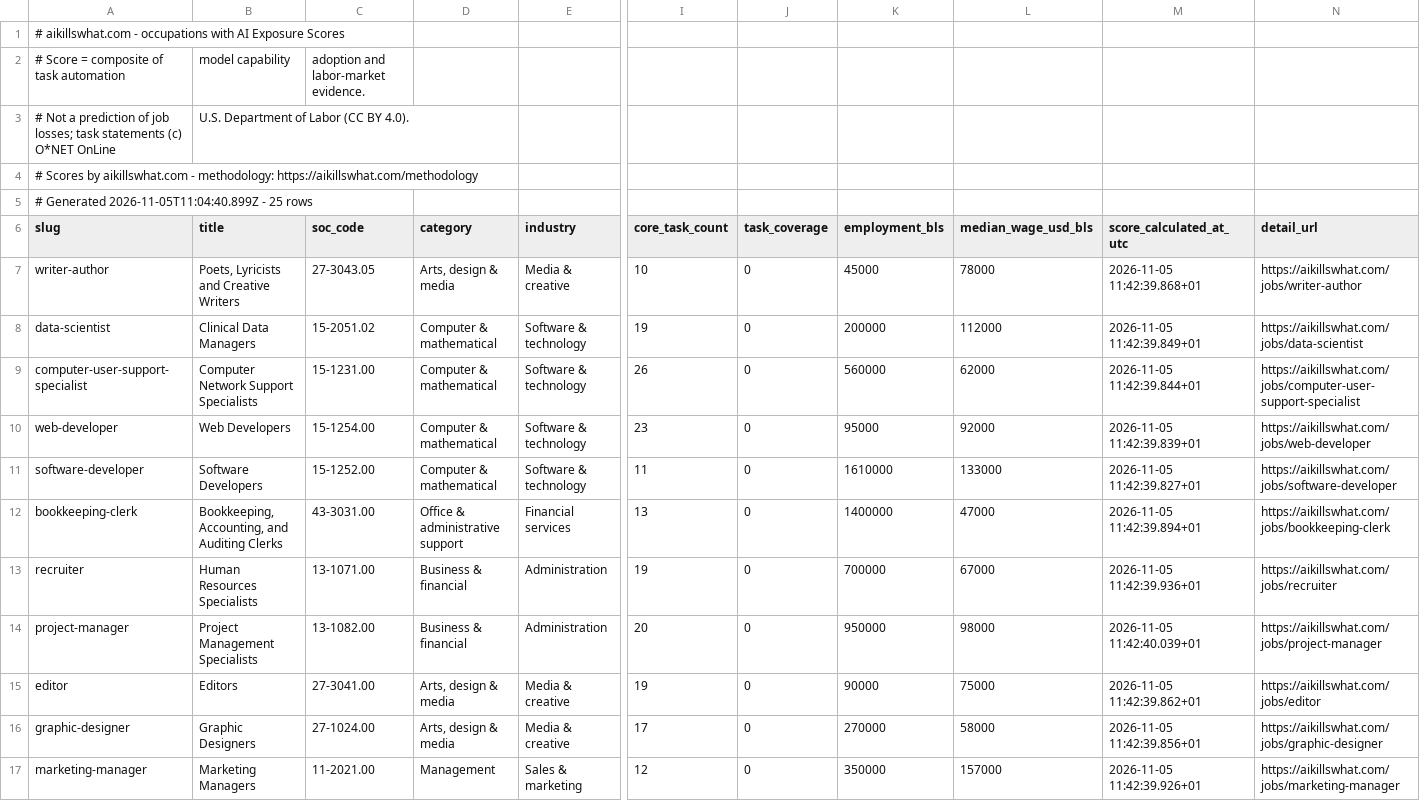
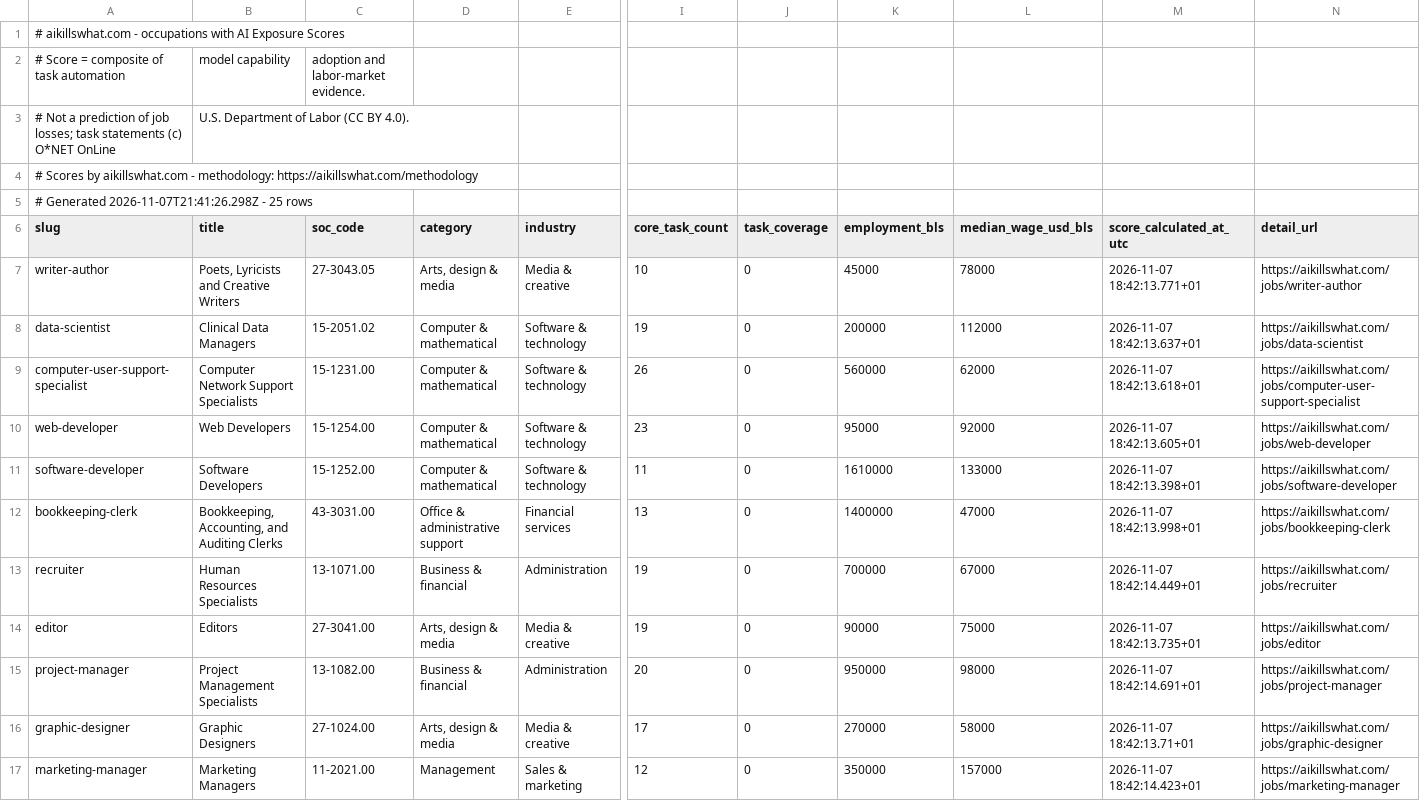
Before and after one commit to Aboodseada1/ai-exposure-dataset, a CSV file: data/aikillswhat-occupations.csv, drawn as a sheet; only a part is shown, gaps mark what is left out; removed rows and columns are numbered as before the commit, all else as after; rows hold the shown columns only; the diff covers the shown part only; the diff names each change by its address in the sheet, - before the commit and + after, or states it on an @@ line.

```diff
--- a/data/aikillswhat-occupations.csv
+++ b/data/aikillswhat-occupations.csv
-A5 (slug): # Generated 2026-11-05T11:04:40.899Z - 25…
+A5 (slug): # Generated 2026-11-07T21:41:26.298Z - 25…
-M7 (score_calculated_at_utc): 2026-11-05 11:42:39.868+01
+M7 (score_calculated_at_utc): 2026-11-07 18:42:13.771+01
-M8 (score_calculated_at_utc): 2026-11-05 11:42:39.849+01
+M8 (score_calculated_at_utc): 2026-11-07 18:42:13.637+01
-M9 (score_calculated_at_utc): 2026-11-05 11:42:39.844+01
+M9 (score_calculated_at_utc): 2026-11-07 18:42:13.618+01
-M10 (score_calculated_at_utc): 2026-11-05 11:42:39.839+01
+M10 (score_calculated_at_utc): 2026-11-07 18:42:13.605+01
-M11 (score_calculated_at_utc): 2026-11-05 11:42:39.827+01
+M11 (score_calculated_at_utc): 2026-11-07 18:42:13.398+01
-M12 (score_calculated_at_utc): 2026-11-05 11:42:39.894+01
+M12 (score_calculated_at_utc): 2026-11-07 18:42:13.998+01
-M13 (score_calculated_at_utc): 2026-11-05 11:42:39.936+01
+M13 (score_calculated_at_utc): 2026-11-07 18:42:14.449+01
-row 14: project-manager | Project Management Specialists | 13-1082.00 | Business & financial | Administration | 20 | 0 | 950000 | 98000 | 2026-11-05 11:42:40.039+01 | https://aikillswhat.com/jobs/project-manager
-M14 (score_calculated_at_utc): 2026-11-05 11:42:39.862+01
+M14 (score_calculated_at_utc): 2026-11-07 18:42:13.735+01
+row 15: project-manager | Project Management Specialists | 13-1082.00 | Business & financial | Administration | 20 | 0 | 950000 | 98000 | 2026-11-07 18:42:14.691+01 | https://aikillswhat.com/jobs/project-manager
-M16 (score_calculated_at_utc): 2026-11-05 11:42:39.856+01
+M16 (score_calculated_at_utc): 2026-11-07 18:42:13.71+01
-M17 (score_calculated_at_utc): 2026-11-05 11:42:39.926+01
+M17 (score_calculated_at_utc): 2026-11-07 18:42:14.423+01
```
Also changed, not shown: 14 edited cells elsewhere in this file, data/aikillswhat-models.csv.
